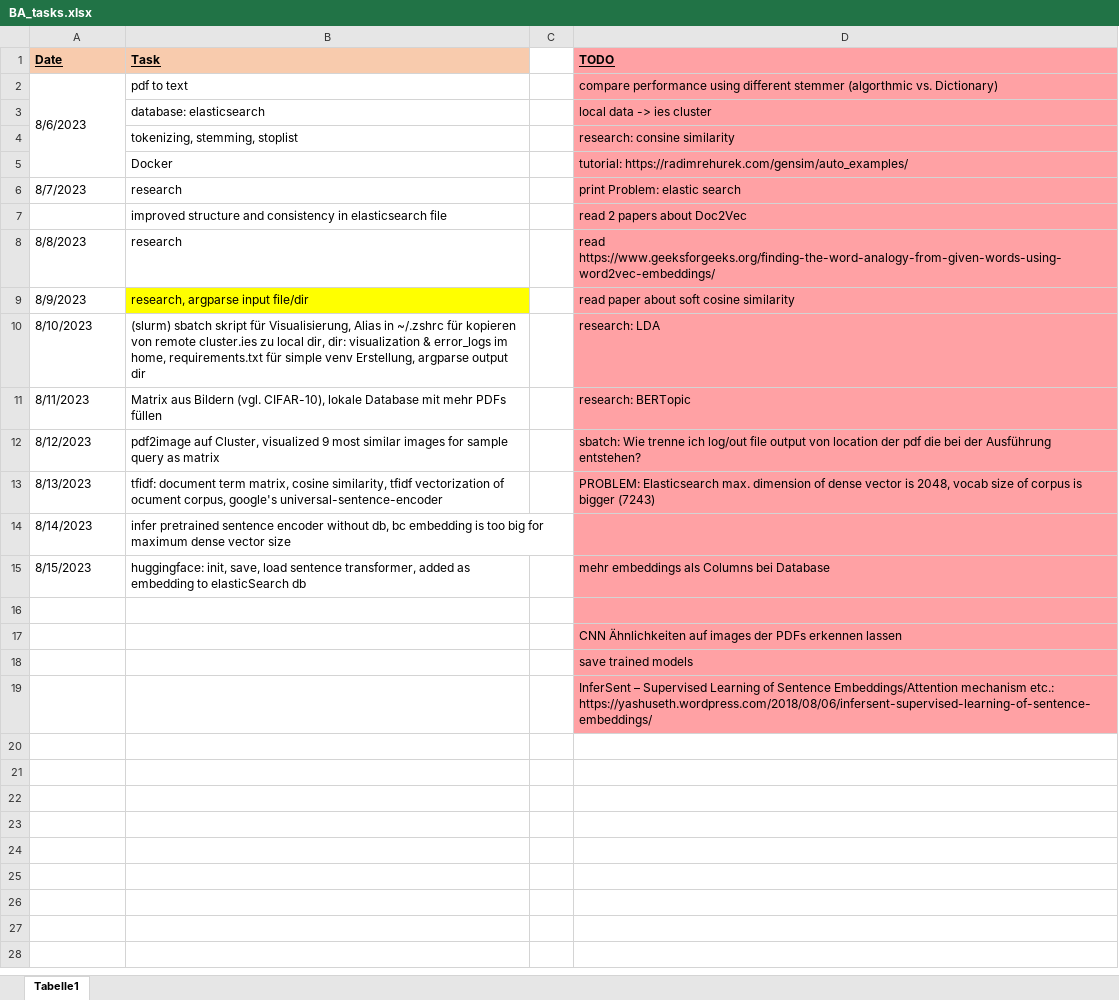
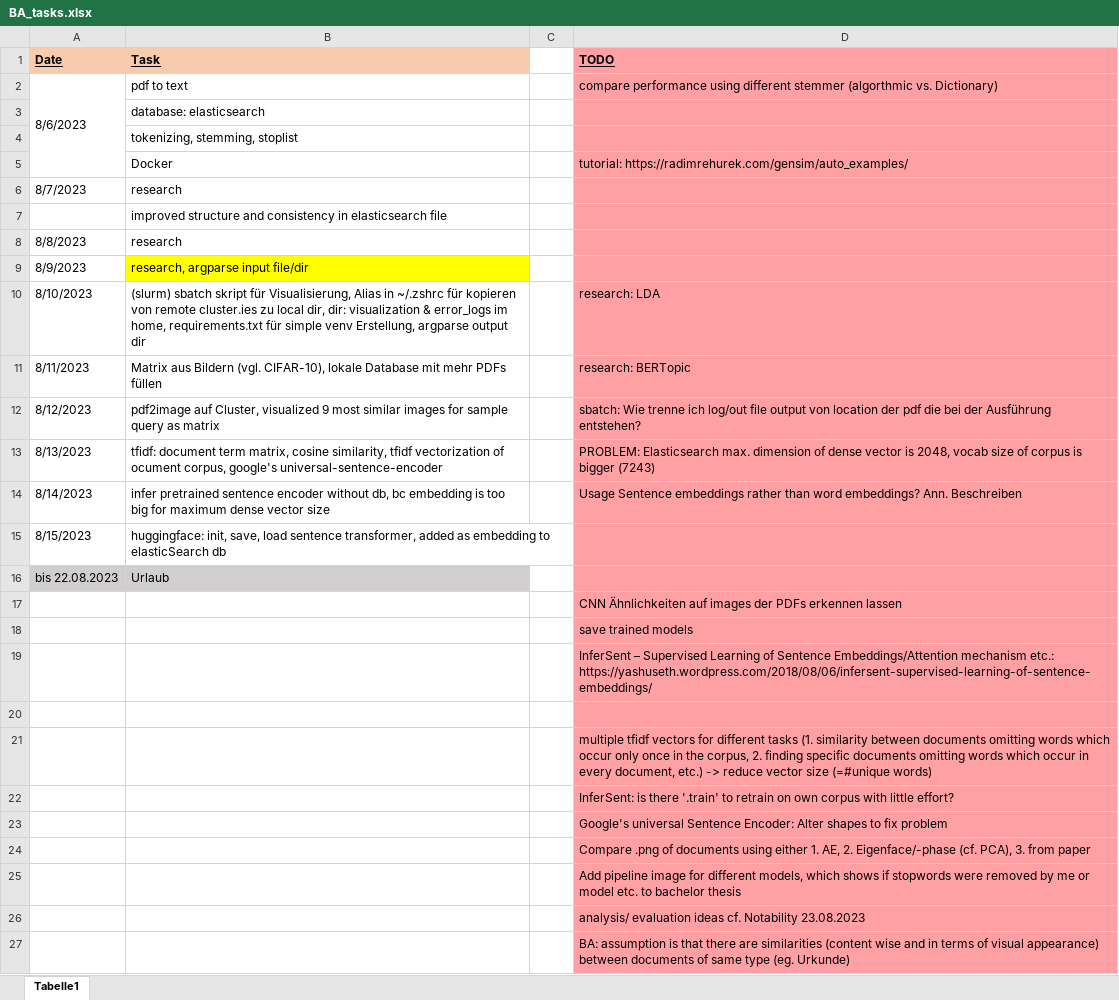
Before and after one commit to KlaraGtknst/topic-analysis-text-data, an Excel workbook: BA_tasks.xlsx, sheet Tabelle1, drawn as a sheet; values as stored, in another font and other column widths than the file's, no borders; the diff names each change by its address in the sheet, - before the commit and + after, or states it on an @@ line.

Commit message:
chore: added tasks

```diff
--- a/BA_tasks.xlsx (sheet Tabelle1)
+++ b/BA_tasks.xlsx (sheet Tabelle1)
-D3 (TODO): local data -> ies cluster
+D3 (TODO): (empty)
-D4 (TODO): research: consine similarity
+D4 (TODO): (empty)
-D6 (TODO): print Problem: elastic search
+D6 (TODO): (empty)
-D7 (TODO): read 2 papers about Doc2Vec
+D7 (TODO): (empty)
-D8 (TODO): read https://www.geeksforgeeks.org/finding-the-word-analogy-from-given-words-using-word2vec-embeddings/
+D8 (TODO): (empty)
-D9 (TODO): read paper about soft cosine similarity
+D9 (TODO): (empty)
-D14 (TODO): (empty)
+D14 (TODO): Usage Sentence embeddings rather than word embeddings? Ann. Beschreiben
-D15 (TODO): mehr embeddings als Columns bei Database
+D15 (TODO): (empty)
-row 16: (empty)
+row 16: bis 22.08.2023 | Urlaub
-A16:B16 fill: none
+A16:B16 fill: #D0CECE
+row 20: (empty)
+row 21:  |  |  | multiple tfidf vectors for different tasks (1. similarity between documents omitting words which occur only once in the corpus, 2. finding specific documents omitting words which occur in every document, etc.) -> reduce vector size (=#unique words)
+row 22:  |  |  | InferSent: is there '.train' to retrain on own corpus with little effort?
+row 23:  |  |  | Google's universal Sentence Encoder: Alter shapes to fix problem
+row 24:  |  |  | Compare .png of documents using either 1. AE, 2. Eigenface/-phase (cf. PCA), 3. from paper
+row 25:  |  |  | Add pipeline image for different models, which shows if stopwords were removed by me or model etc. to bachelor thesis
+row 26:  |  |  | analysis/ evaluation ideas cf. Notability 23.08.2023
+row 27:  |  |  | BA: assumption is that there are similarities (content wise and in terms of visual appearance) between documents of same type (eg. Urkunde)
```
